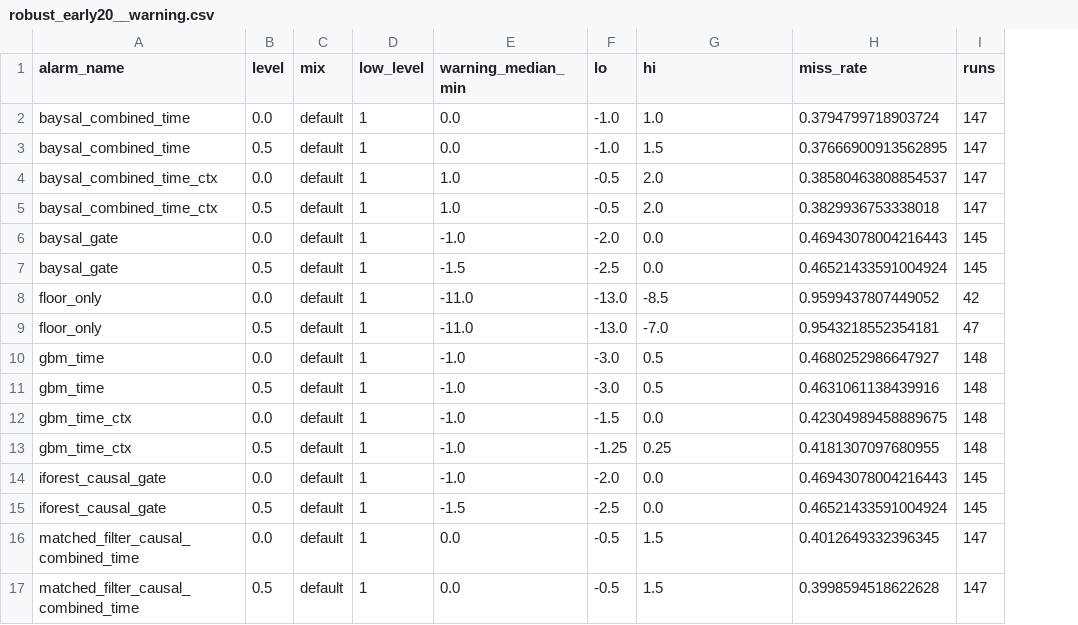
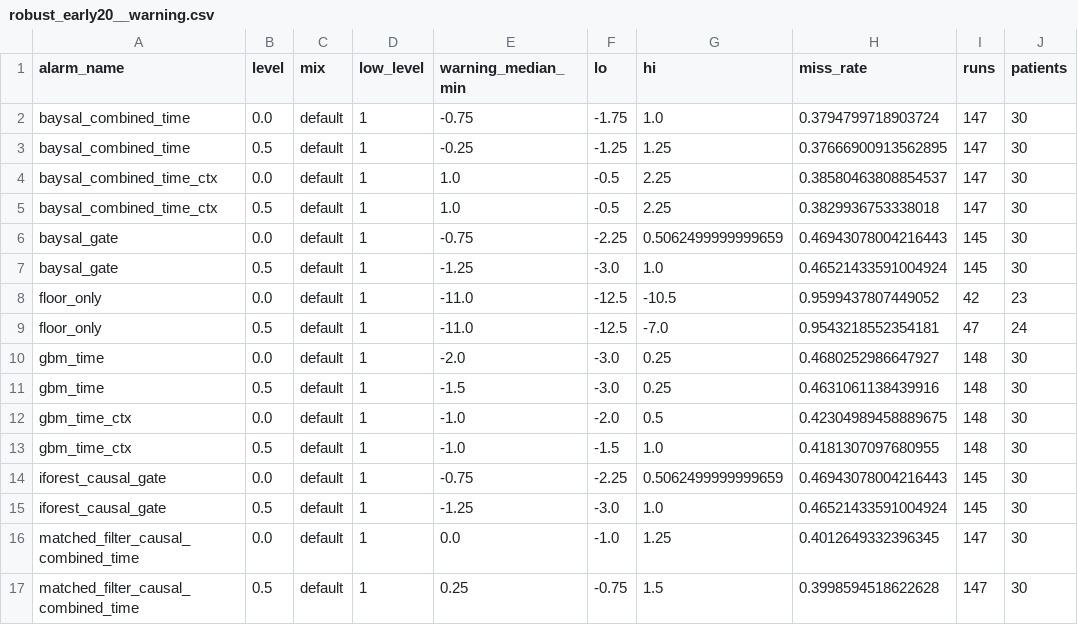
Before and after one commit to pkarakala/ghost-lows, a CSV file: results/tables/robust_early20__warning.csv, drawn as a sheet; only a part is shown; the diff covers the shown part only; the diff names each change by its address in the sheet, - before the commit and + after, or states it on an @@ line.

```diff
--- a/results/tables/robust_early20__warning.csv
+++ b/results/tables/robust_early20__warning.csv
+column J (patients), rows 2-17: 30 | 30 | 30 | 30 | 30 | 30 | 23 | 24 | 30 | 30 | 30 | 30 | 30 | 30 | 30 | 30
-E2 (warning_median_min): 0.0
+E2 (warning_median_min): -0.75
-F2 (lo): -1.0
+F2 (lo): -1.75
-E3 (warning_median_min): 0.0
+E3 (warning_median_min): -0.25
-F3 (lo): -1.0
+F3 (lo): -1.25
-G3 (hi): 1.5
+G3 (hi): 1.25
-G4:G5 (hi): 2.0
+G4:G5 (hi): 2.25
-E6 (warning_median_min): -1.0
+E6 (warning_median_min): -0.75
-F6 (lo): -2.0
+F6 (lo): -2.25
-G6 (hi): 0.0
+G6 (hi): 0.5062499999999659
-E7 (warning_median_min): -1.5
+E7 (warning_median_min): -1.25
-F7 (lo): -2.5
+F7 (lo): -3.0
-G7 (hi): 0.0
+G7 (hi): 1.0
-F8:F9 (lo): -13.0
+F8:F9 (lo): -12.5
-G8 (hi): -8.5
+G8 (hi): -10.5
-E10 (warning_median_min): -1.0
+E10 (warning_median_min): -2.0
-G10:G11 (hi): 0.5
+G10:G11 (hi): 0.25
-E11 (warning_median_min): -1.0
+E11 (warning_median_min): -1.5
-F12 (lo): -1.5
+F12 (lo): -2.0
-G12 (hi): 0.0
+G12 (hi): 0.5
-F13 (lo): -1.25
+F13 (lo): -1.5
-G13 (hi): 0.25
+G13 (hi): 1.0
-E14 (warning_median_min): -1.0
+E14 (warning_median_min): -0.75
-F14 (lo): -2.0
+F14 (lo): -2.25
-G14 (hi): 0.0
+G14 (hi): 0.5062499999999659
-E15 (warning_median_min): -1.5
+E15 (warning_median_min): -1.25
-F15 (lo): -2.5
+F15 (lo): -3.0
-G15 (hi): 0.0
+G15 (hi): 1.0
-F16 (lo): -0.5
+F16 (lo): -1.0
-G16 (hi): 1.5
+G16 (hi): 1.25
-E17 (warning_median_min): 0.0
+E17 (warning_median_min): 0.25
-F17 (lo): -0.5
+F17 (lo): -0.75
```
Also changed, not shown: 90 edited cells elsewhere in this file, results/tables/robust_delta05__warning.csv, results/tables/robust_late30__warning.csv, 14 other files.
